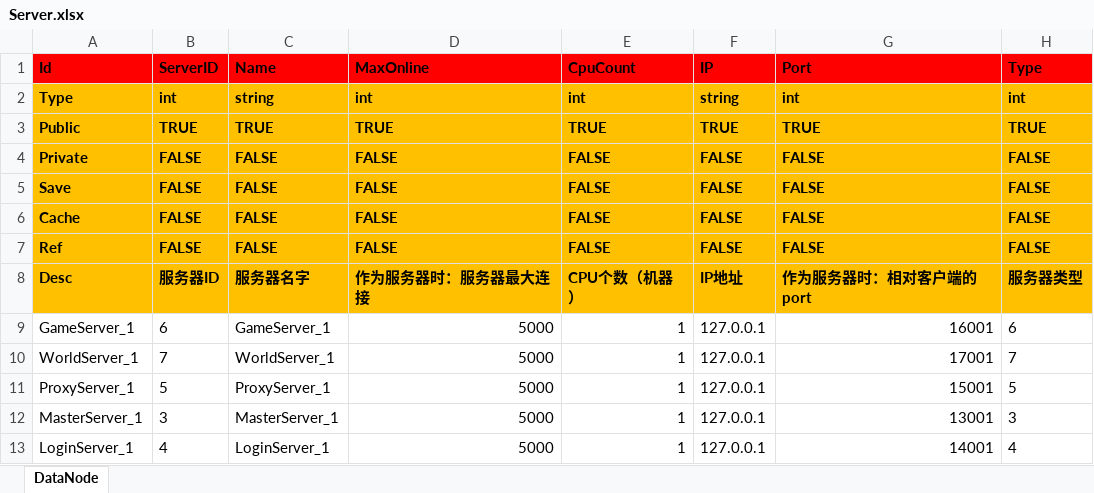
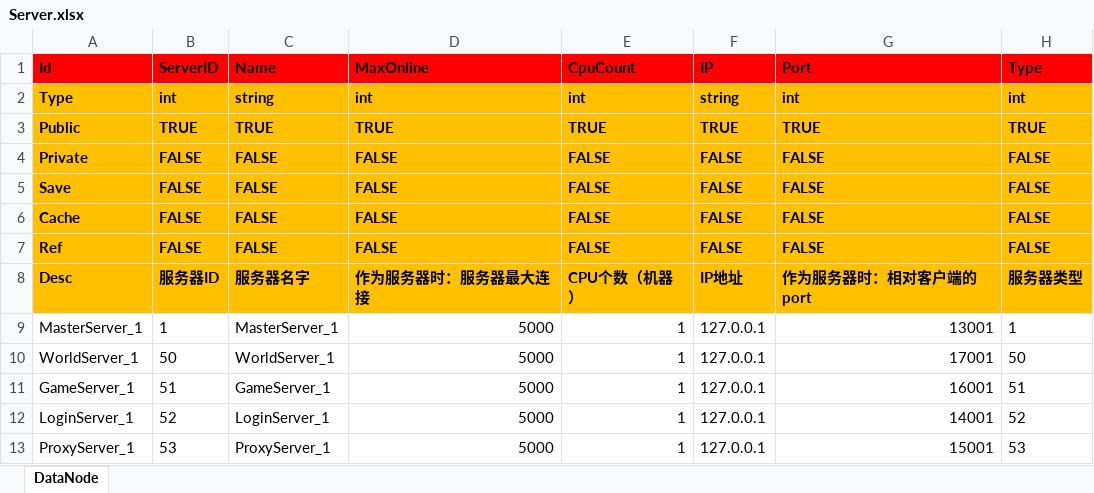
Before and after one commit to OpenArkStudio/ARK, an Excel workbook: Bin/Server/DataConfig/Excel/Server.xlsx, sheet DataNode, drawn as a sheet; values as stored, in another font and other column widths than the file's, no borders; removed rows and columns are numbered as before the commit, all else as after; the diff names each change by its address in the sheet, - before the commit and + after, or states it on an @@ line.

Commit message:
change server dir names(for deploy and tools) add bus plugin(unfinished, for deploy)
Former-commit-id: f53e9e72aad4d393b98bc573389542636d60f991 [formerly b0bcf7ceab4dffbaeda9c75bfe8bf66e00c0d1b1] [formerly b71c26930a006a6a06a0ef2bb34b46578ae3966b [formerly 663089358b810582db85663b74ddef17efb01028]]
Former-commit-id: 4f9b2e1923d54d6b754db4d99309ad2a6a88f554 [formerly 2ad2a89c4d639c12cb30952105dca3b92915a9a4]
Former-commit-id: 4f679f869c01e8aa8defff0fbe0fbbbe3c66cdda

```diff
--- a/Bin/Server/DataConfig/Excel/Server.xlsx (sheet DataNode)
+++ b/Bin/Server/DataConfig/Excel/Server.xlsx (sheet DataNode)
-row 9: GameServer_1 | 6 | GameServer_1 | 5000 | 1 | 127.0.0.1 | 16001 | 6
-row 10: WorldServer_1 | 7 | WorldServer_1 | 5000 | 1 | 127.0.0.1 | 17001 | 7
-row 11: ProxyServer_1 | 5 | ProxyServer_1 | 5000 | 1 | 127.0.0.1 | 15001 | 5
-B9 (ServerID): 3
+B9 (ServerID): 1
-H9 (Type): 3
+H9 (Type): 1
+row 10: WorldServer_1 | 50 | WorldServer_1 | 5000 | 1 | 127.0.0.1 | 17001 | 50
+row 11: GameServer_1 | 51 | GameServer_1 | 5000 | 1 | 127.0.0.1 | 16001 | 51
-B12 (ServerID): 4
+B12 (ServerID): 52
-H12 (Type): 4
+H12 (Type): 52
+row 13: ProxyServer_1 | 53 | ProxyServer_1 | 5000 | 1 | 127.0.0.1 | 15001 | 53
```
Also changed, not shown: 42 other files.
